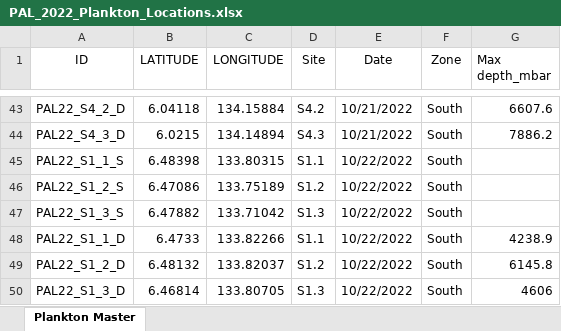
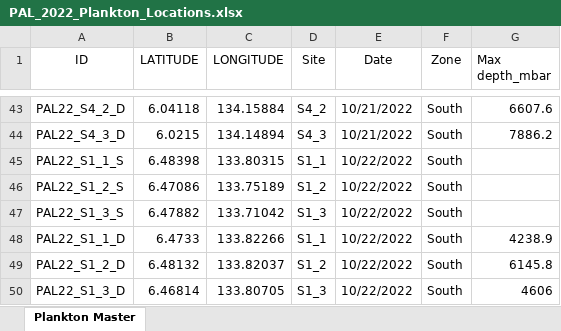
Before and after one commit to chrissy3815/PNMS_2022, an Excel workbook: data/PAL_2022_Plankton_Locations.xlsx, sheet Plankton Master, drawn as a sheet; only a part is shown, gaps mark what is left out; values as stored, in another font and other column widths than the file's, no borders; the diff covers the shown part only; the diff names each change by its address in the sheet, - before the commit and + after, or states it on an @@ line.

```diff
--- a/data/PAL_2022_Plankton_Locations.xlsx (sheet Plankton Master)
+++ b/data/PAL_2022_Plankton_Locations.xlsx (sheet Plankton Master)
-D43 (Site): S4.2
+D43 (Site): S4_2
-D44 (Site): S4.3
+D44 (Site): S4_3
-D45 (Site): S1.1
+D45 (Site): S1_1
-D46 (Site): S1.2
+D46 (Site): S1_2
-D47 (Site): S1.3
+D47 (Site): S1_3
-D48 (Site): S1.1
+D48 (Site): S1_1
-D49 (Site): S1.2
+D49 (Site): S1_2
-D50 (Site): S1.3
+D50 (Site): S1_3
```
Also changed, not shown: 27 edited cells elsewhere in this sheet, data/PAL_2022_Fish larvae_Additional tow data_July 2023.xlsx, 1 other file.
